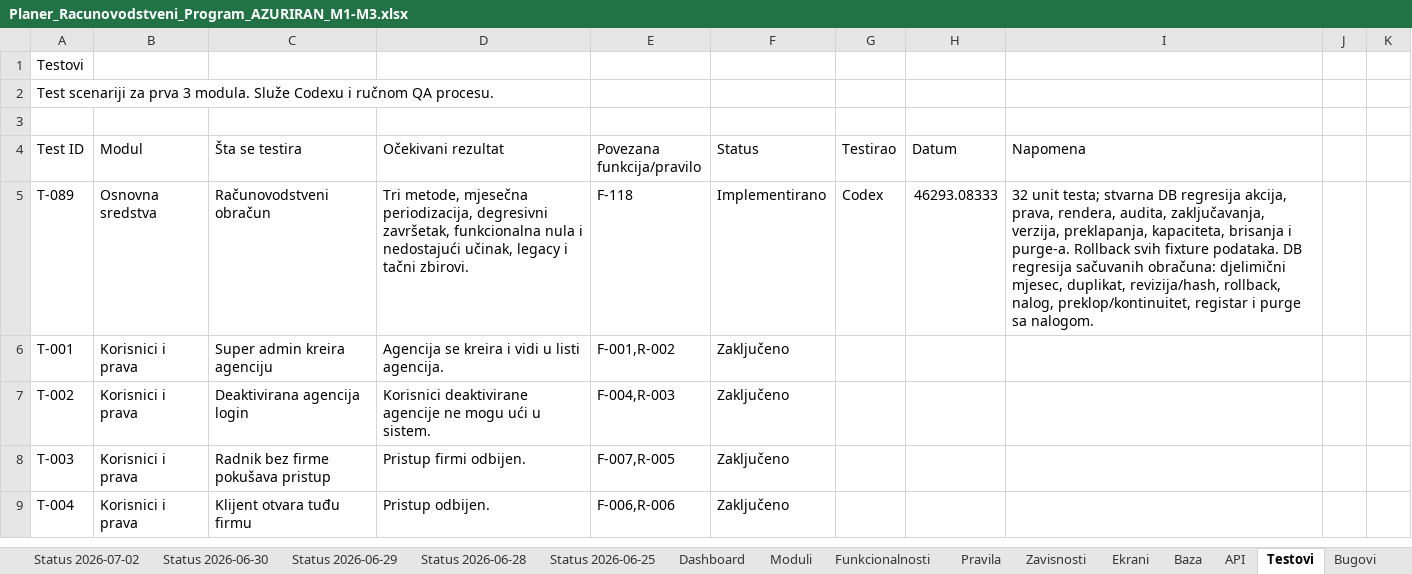
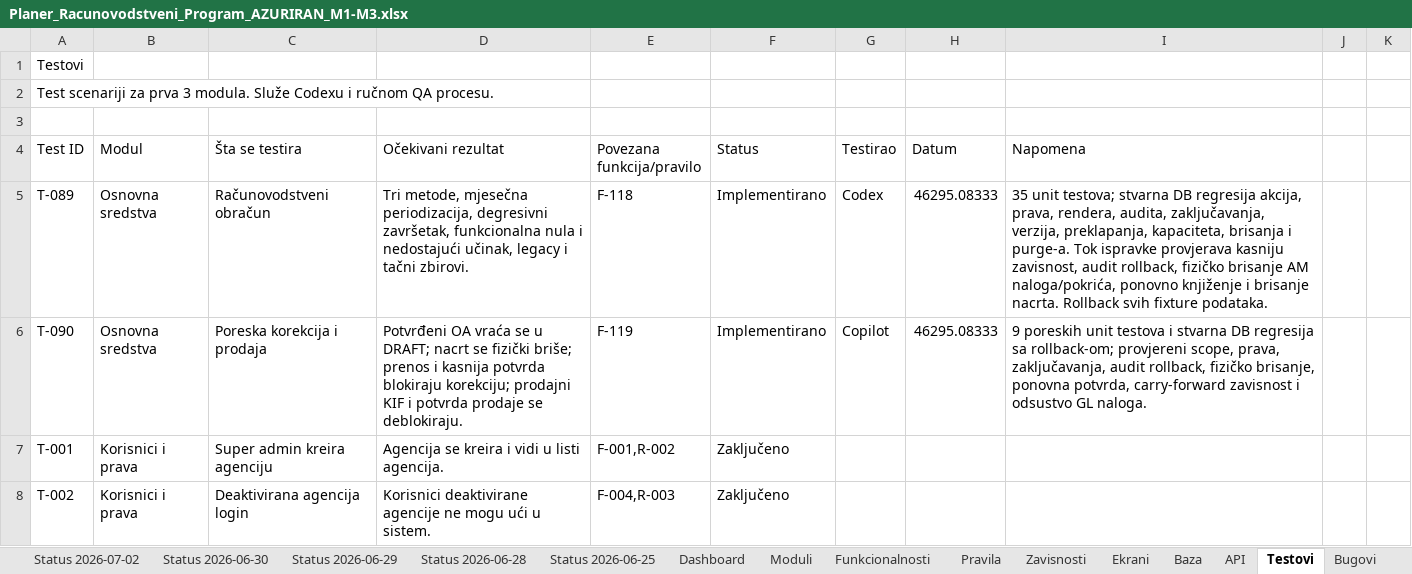
Before and after one commit to zeljkobar/knjigovodstvoonline, an Excel workbook: zadaci/Planer_Racunovodstveni_Program_AZURIRAN_M1-M3.xlsx, sheet Testovi, drawn as a sheet; only a part is shown; the shorter side is filled out with more unchanged rows; values as stored, in another font and other column widths than the file's, no borders; the diff names each change by its address in the sheet, - before the commit and + after, or states it on an @@ line.

```diff
--- a/zadaci/Planer_Racunovodstveni_Program_AZURIRAN_M1-M3.xlsx (sheet Testovi)
+++ b/zadaci/Planer_Racunovodstveni_Program_AZURIRAN_M1-M3.xlsx (sheet Testovi)
-H5 (Datum): 46293.08333
+H5 (Datum): 46295.08333
-I5 (Napomena): 32 unit testa; stvarna DB regresija akcija, prava, rendera, audita, zaključavanja, verzija, preklapanja, kapaciteta, brisanja i purge-a. Rollback svih fixture podataka. DB regresija sačuvanih obračuna: djelimični mjesec, duplikat, revizija/hash, rollback, nalog, preklop/kontinuitet, registar i purge sa nalogom.
+I5 (Napomena): 35 unit testova; stvarna DB regresija akcija, prava, rendera, audita, zaključavanja, verzija, preklapanja, kapaciteta, brisanja i purge-a. Tok ispravke provjerava kasniju zavisnost, audit rollback, fizičko brisanje AM naloga/pokrića, ponovno knjiženje i brisanje nacrta. Rollback svih fixture podataka.
+row 6: T-090 | Osnovna sredstva | Poreska korekcija i prodaja | Potvrđeni OA vraća se u DRAFT; nacrt se fizički briše; prenos i kasnija potvrda blokiraju korekciju; prodajni KIF i potvrda prodaje se deblokiraju. | F-119 | Implementirano | Copilot | 46295.08333 | 9 poreskih unit testova i stvarna DB regresija sa rollback-om; provjereni scope, prava, zaključavanja, audit rollback, fizičko brisanje, ponovna potvrda, carry-forward zavisnost i odsustvo GL naloga.
```
Also changed, not shown: sheet Moduli, sheet Funkcionalnosti, 40 other files.
